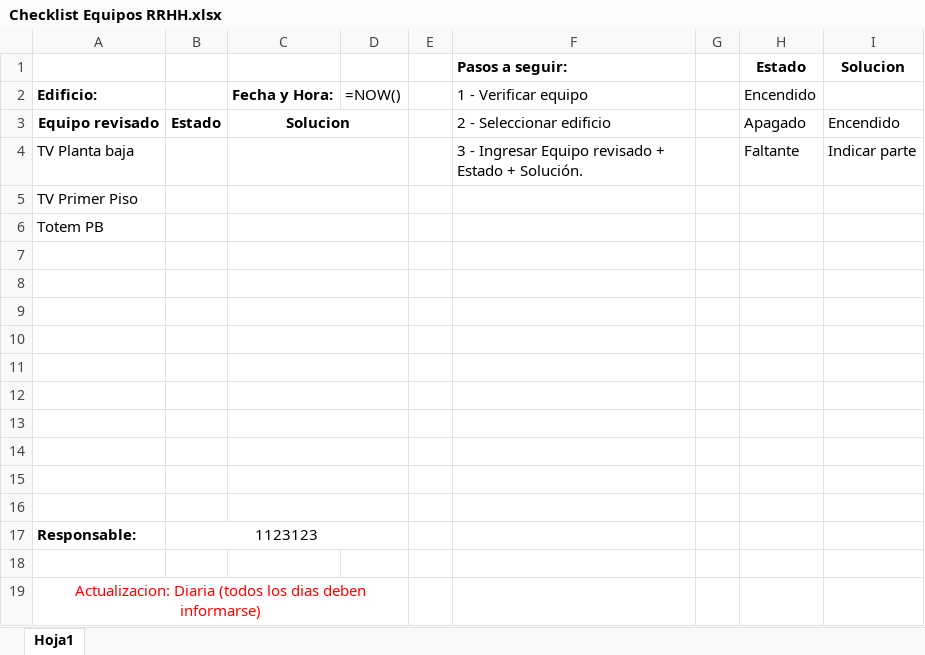
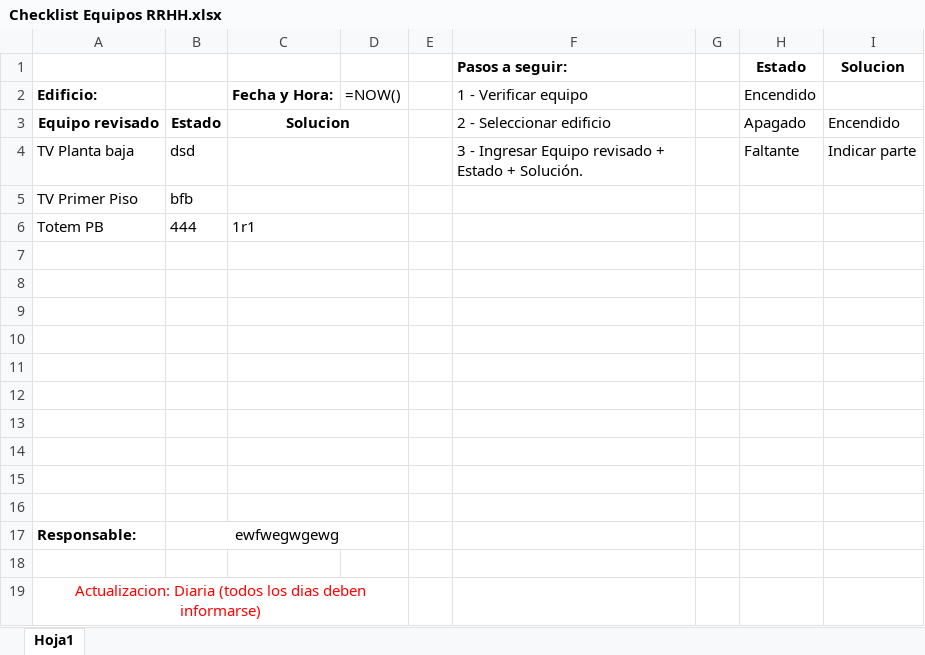
Before and after one commit to Marianruss/Auto-excel-w-gui, an Excel workbook: Checklist Equipos RRHH.xlsx, sheet Hoja1, drawn as a sheet; values as stored, in another font and other column widths than the file's, no borders; formulas without a stored value are shown as written; the diff names each change by its address in the sheet, - before the commit and + after, or states it on an @@ line.

```diff
--- a/Checklist Equipos RRHH.xlsx (sheet Hoja1)
+++ b/Checklist Equipos RRHH.xlsx (sheet Hoja1)
-B4: (empty)
+B4: dsd
-B5: (empty)
+B5: bfb
-B6: (empty)
+B6: 444
-C6: (empty)
+C6: 1r1
-B17: 1123123
+B17: ewfwegwgewg
```
Also changed, not shown: 4 other files.
